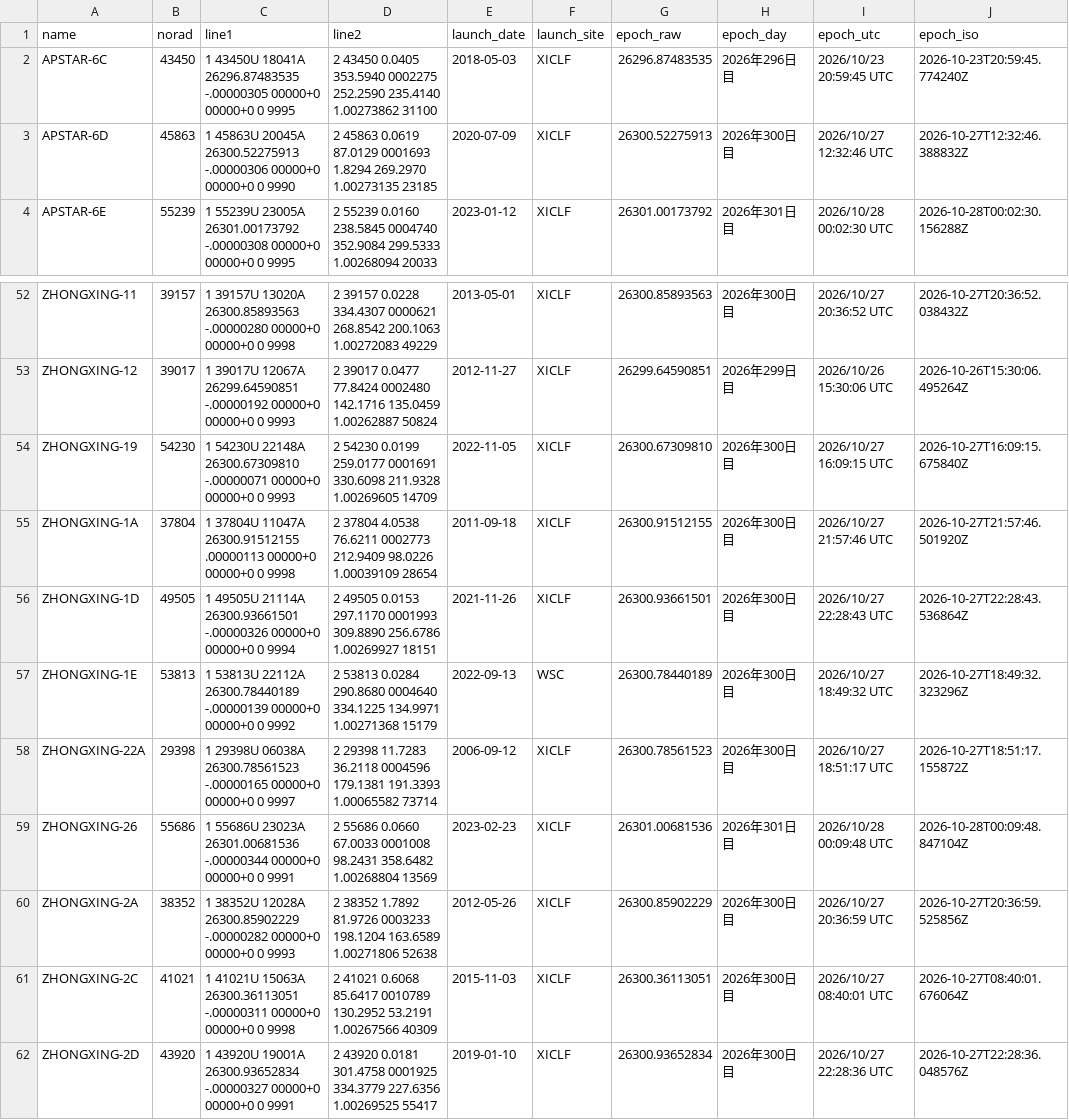
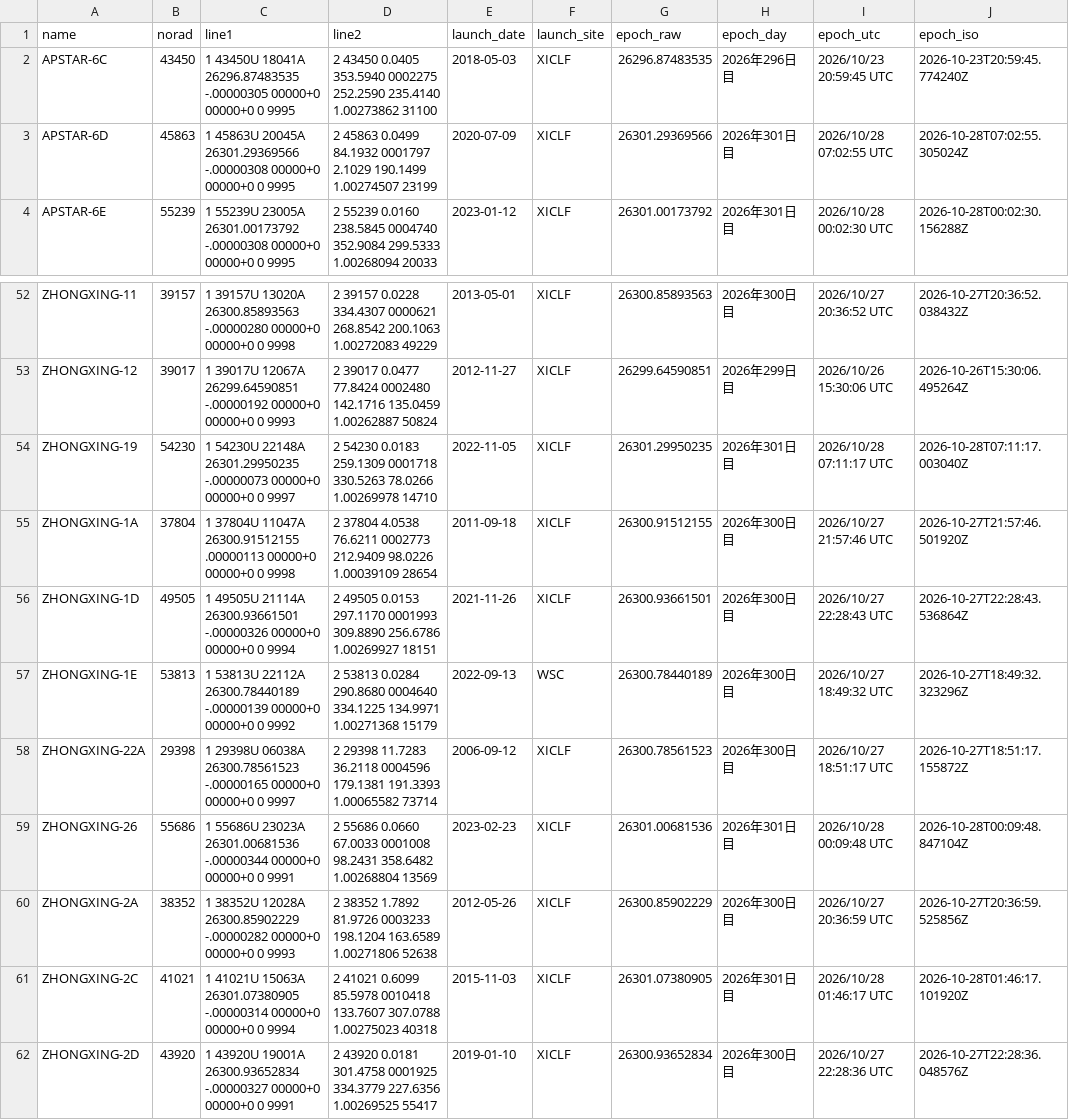
Before and after one commit to butagorilla1182/china_geo_map, a CSV file: china_geo.csv, drawn as a sheet; only a part is shown, gaps mark what is left out.

```diff
--- a/china_geo.csv
+++ b/china_geo.csv
@@ -2,3 +2,3 @@ name,norad,line1,line2,launch_date,launch_site,epoch_raw,epoch_day,epoch_utc,epo
 APSTAR-6C,43450,1 43450U 18041A   26296.87483535 -.00000305  00000+0  00000+0 0  9995,2 43450   0.0405 353.5940 0002275 252.2590 235.4140  1.00273862 31100,2018-05-03,XICLF,26296.87483535,2026年296日目,2026/10/23 20:59:45 UTC,2026-10-23T20:59:45.774240Z
-APSTAR-6D,45863,1 45863U 20045A   26300.52275913 -.00000306  00000+0  00000+0 0  9990,2 45863   0.0619  87.0129 0001693   1.8294 269.2970  1.00273135 23185,2020-07-09,XICLF,26300.52275913,2026年300日目,2026/10/27 12:32:46 UTC,2026-10-27T12:32:46.388832Z
+APSTAR-6D,45863,1 45863U 20045A   26301.29369566 -.00000308  00000+0  00000+0 0  9995,2 45863   0.0499  84.1932 0001797   2.1029 190.1499  1.00274507 23199,2020-07-09,XICLF,26301.29369566,2026年301日目,2026/10/28 07:02:55 UTC,2026-10-28T07:02:55.305024Z
 APSTAR-6E,55239,1 55239U 23005A   26301.00173792 -.00000308  00000+0  00000+0 0  9995,2 55239   0.0160 238.5845 0004740 352.9084 299.5333  1.00268094 20033,2023-01-12,XICLF,26301.00173792,2026年301日目,2026/10/28 00:02:30 UTC,2026-10-28T00:02:30.156288Z
@@ -53,3 +53,3 @@ ZHONGXING-11,39157,1 39157U 13020A   26300.85893563 -.00000280  00000+0  00000+0
 ZHONGXING-12,39017,1 39017U 12067A   26299.64590851 -.00000192  00000+0  00000+0 0  9993,2 39017   0.0477  77.8424 0002480 142.1716 135.0459  1.00262887 50824,2012-11-27,XICLF,26299.64590851,2026年299日目,2026/10/26 15:30:06 UTC,2026-10-26T15:30:06.495264Z
-ZHONGXING-19,54230,1 54230U 22148A   26300.67309810 -.00000071  00000+0  00000+0 0  9993,2 54230   0.0199 259.0177 0001691 330.6098 211.9328  1.00269605 14709,2022-11-05,XICLF,26300.67309810,2026年300日目,2026/10/27 16:09:15 UTC,2026-10-27T16:09:15.675840Z
+ZHONGXING-19,54230,1 54230U 22148A   26301.29950235 -.00000073  00000+0  00000+0 0  9997,2 54230   0.0183 259.1309 0001718 330.5263  78.0266  1.00269978 14710,2022-11-05,XICLF,26301.29950235,2026年301日目,2026/10/28 07:11:17 UTC,2026-10-28T07:11:17.003040Z
 ZHONGXING-1A,37804,1 37804U 11047A   26300.91512155  .00000113  00000+0  00000+0 0  9998,2 37804   4.0538  76.6211 0002773 212.9409  98.0226  1.00039109 28654,2011-09-18,XICLF,26300.91512155,2026年300日目,2026/10/27 21:57:46 UTC,2026-10-27T21:57:46.501920Z
@@ -60,3 +60,3 @@ ZHONGXING-26,55686,1 55686U 23023A   26301.00681536 -.00000344  00000+0  00000+0
 ZHONGXING-2A,38352,1 38352U 12028A   26300.85902229 -.00000282  00000+0  00000+0 0  9993,2 38352   1.7892  81.9726 0003233 198.1204 163.6589  1.00271806 52638,2012-05-26,XICLF,26300.85902229,2026年300日目,2026/10/27 20:36:59 UTC,2026-10-27T20:36:59.525856Z
-ZHONGXING-2C,41021,1 41021U 15063A   26300.36113051 -.00000311  00000+0  00000+0 0  9998,2 41021   0.6068  85.6417 0010789 130.2952  53.2191  1.00267566 40309,2015-11-03,XICLF,26300.36113051,2026年300日目,2026/10/27 08:40:01 UTC,2026-10-27T08:40:01.676064Z
+ZHONGXING-2C,41021,1 41021U 15063A   26301.07380905 -.00000314  00000+0  00000+0 0  9994,2 41021   0.6099  85.5978 0010418 133.7607 307.0788  1.00275023 40318,2015-11-03,XICLF,26301.07380905,2026年301日目,2026/10/28 01:46:17 UTC,2026-10-28T01:46:17.101920Z
 ZHONGXING-2D,43920,1 43920U 19001A   26300.93652834 -.00000327  00000+0  00000+0 0  9991,2 43920   0.0181 301.4758 0001925 334.3779 227.6356  1.00269525 55417,2019-01-10,XICLF,26300.93652834,2026年300日目,2026/10/27 22:28:36 UTC,2026-10-27T22:28:36.048576Z
```
Also changed, not shown: 4 other files.
